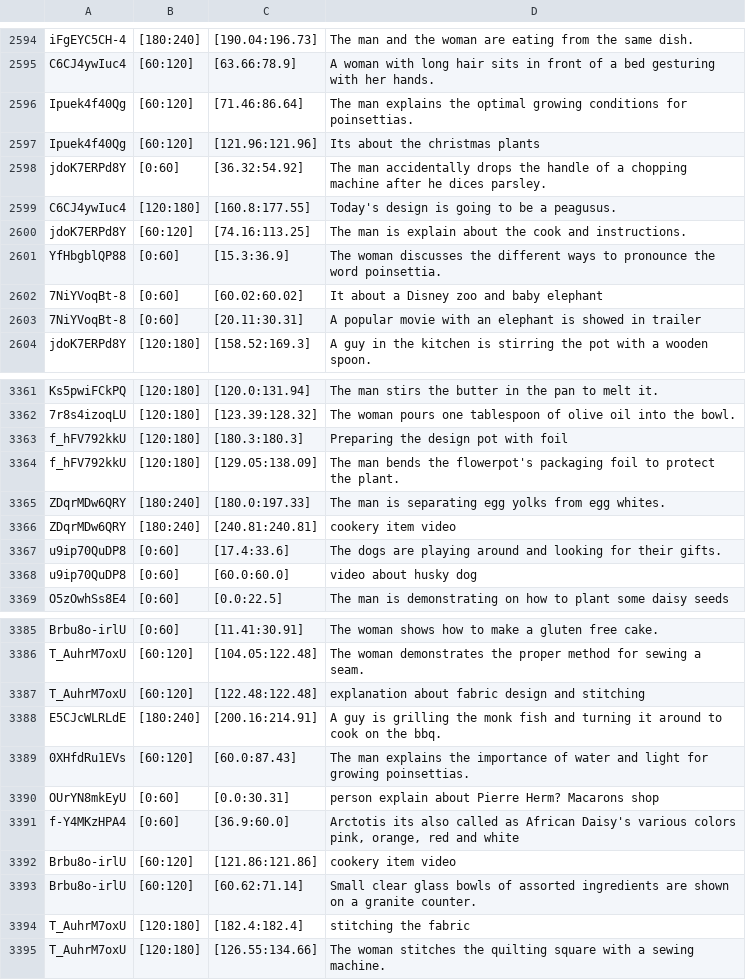
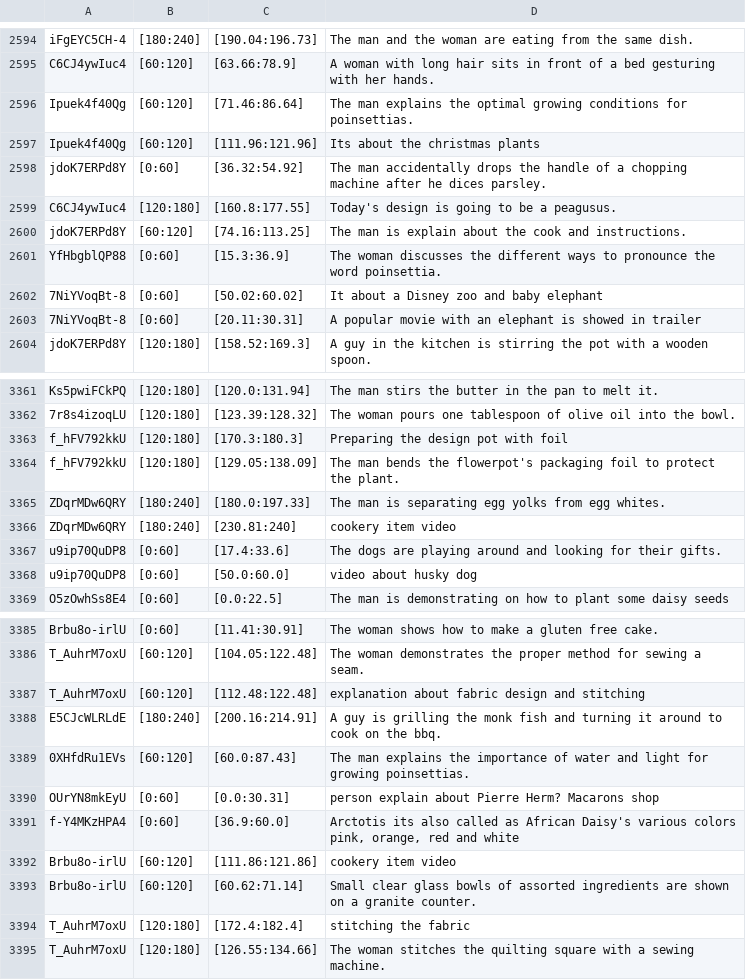
Before and after one commit to ych133/How2R-and-How2QA, a CSV file: how2R/how2R_test_public_release.csv, drawn as a sheet; only a part is shown, gaps mark what is left out; the diff covers the shown part only.

```diff
--- a/how2R/how2R_test_public_release.csv
+++ b/how2R/how2R_test_public_release.csv
@@ -2596,3 +2596,3 @@ C6CJ4ywIuc4,[60:120],[63.66:78.9],A woman with long hair sits in front of a bed
 Ipuek4f40Qg,[60:120],[71.46:86.64],The man explains the optimal growing conditions for poinsettias.,
-Ipuek4f40Qg,[60:120],[121.96:121.96],Its about the christmas plants,
+Ipuek4f40Qg,[60:120],[111.96:121.96],Its about the christmas plants,
 jdoK7ERPd8Y,[0:60],[36.32:54.92],The man accidentally drops the handle of a chopping machine after he dices parsley.,
@@ -2601,3 +2601,3 @@ jdoK7ERPd8Y,[60:120],[74.16:113.25],The man is explain about the cook and instru
 YfHbgblQP88,[0:60],[15.3:36.9],The woman discusses the different ways to pronounce the word poinsettia.,
-7NiYVoqBt-8,[0:60],[60.02:60.02],It about a Disney zoo and baby elephant,
+7NiYVoqBt-8,[0:60],[50.02:60.02],It about a Disney zoo and baby elephant,
 7NiYVoqBt-8,[0:60],[20.11:30.31],A popular movie with an elephant is showed in trailer,
@@ -3362,8 +3362,8 @@ Ks5pwiFCkPQ,[120:180],[120.0:131.94],The man stirs the butter in the pan to melt
 7r8s4izoqLU,[120:180],[123.39:128.32],The woman pours one tablespoon of olive oil into the bowl.,
-f_hFV792kkU,[120:180],[180.3:180.3],Preparing the design pot with foil,
+f_hFV792kkU,[120:180],[170.3:180.3],Preparing the design pot with foil,
 f_hFV792kkU,[120:180],[129.05:138.09],The man bends the flowerpot's packaging foil to protect the plant.,
 ZDqrMDw6QRY,[180:240],[180.0:197.33],The man is separating egg yolks from egg whites.,
-ZDqrMDw6QRY,[180:240],[240.81:240.81],cookery item video,
+ZDqrMDw6QRY,[180:240],[230.81:240],cookery item video,
 u9ip70QuDP8,[0:60],[17.4:33.6],The dogs are playing around and looking for their gifts.,
-u9ip70QuDP8,[0:60],[60.0:60.0],video about husky dog,
+u9ip70QuDP8,[0:60],[50.0:60.0],video about husky dog,
 O5zOwhSs8E4,[0:60],[0.0:22.5],The man is demonstrating on how to plant some daisy seeds,
@@ -3386,3 +3386,3 @@ Brbu8o-irlU,[0:60],[11.41:30.91],The woman shows how to make a gluten free cake.
 T_AuhrM7oxU,[60:120],[104.05:122.48],The woman demonstrates the proper method for sewing a seam.,
-T_AuhrM7oxU,[60:120],[122.48:122.48],explanation about fabric design and stitching,
+T_AuhrM7oxU,[60:120],[112.48:122.48],explanation about fabric design and stitching,
 E5CJcWLRLdE,[180:240],[200.16:214.91],A guy is grilling the monk fish and turning it around to cook on the bbq.,
@@ -3391,5 +3391,5 @@ OUrYN8mkEyU,[0:60],[0.0:30.31],person explain about Pierre Herm? Macarons shop,
 f-Y4MKzHPA4,[0:60],[36.9:60.0],"Arctotis its also called as African Daisy's various colors pink, orange, red and white",
-Brbu8o-irlU,[60:120],[121.86:121.86],cookery item video,
+Brbu8o-irlU,[60:120],[111.86:121.86],cookery item video,
 Brbu8o-irlU,[60:120],[60.62:71.14],Small clear glass bowls of assorted ingredients are shown on a granite counter.,
-T_AuhrM7oxU,[120:180],[182.4:182.4],stitching the fabric,
+T_AuhrM7oxU,[120:180],[172.4:182.4],stitching the fabric,
 T_AuhrM7oxU,[120:180],[126.55:134.66],The woman stitches the quilting square with a sewing machine.,
```
Also changed, not shown: 75 edited cells elsewhere in this file, how2QA/how2QA_test_public_release.csv, how2QA/how2QA_val_release.csv, 2 other files.
